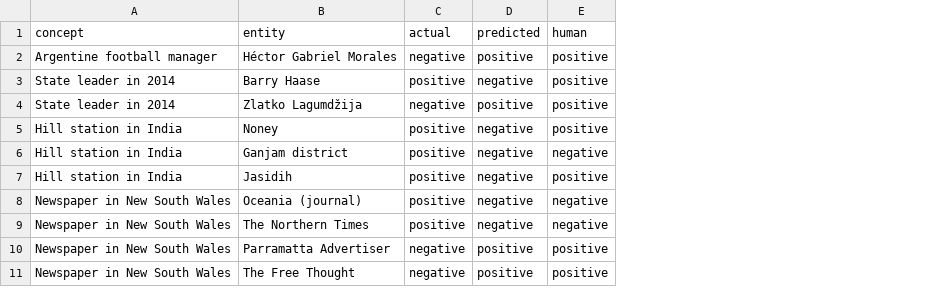
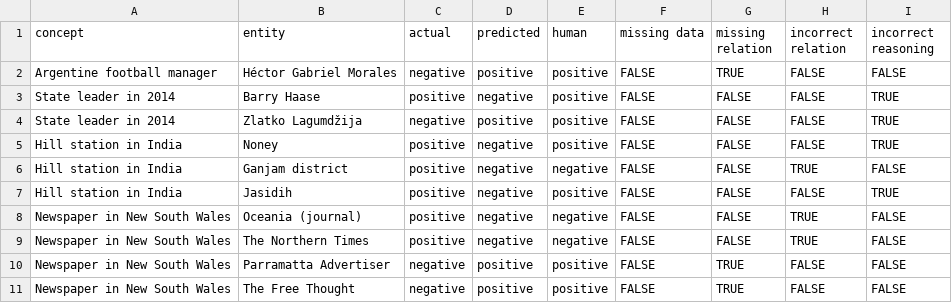
Before and after one commit to bradleypallen/evaluating-kg-class-memberships-using-llms, a CSV file: cg_err_annotated.csv, drawn as a sheet; only a part is shown; the diff names each change by its address in the sheet, - before the commit and + after, or states it on an @@ line.

```diff
--- a/cg_err_annotated.csv
+++ b/cg_err_annotated.csv
+column F (missing data), rows 2-11: all FALSE
+column G (missing relation), rows 2-11: TRUE | FALSE | FALSE | FALSE | FALSE | FALSE | FALSE | FALSE | TRUE | TRUE
+column H (incorrect relation), rows 2-11: FALSE | FALSE | FALSE | FALSE | TRUE | FALSE | TRUE | TRUE | FALSE | FALSE
+column I (incorrect reasoning), rows 2-11: FALSE | TRUE | TRUE | TRUE | FALSE | TRUE | FALSE | FALSE | FALSE | FALSE
```
Also changed, not shown: wd_err_annotated.csv.
